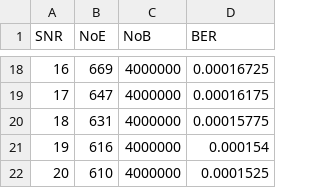
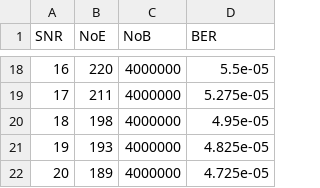
Before and after one commit to mustafatayf/rx_ai, a CSV file: ber/BER_tau0.70_bpsk_gru_temel.csv, drawn as a sheet; only a part is shown, gaps mark what is left out; the diff covers the shown part only.

```diff
--- a/ber/BER_tau0.70_bpsk_gru_temel.csv
+++ b/ber/BER_tau0.70_bpsk_gru_temel.csv
@@ -18,5 +18,5 @@ SNR,NoE,NoB,BER
-16,669,4000000,0.00016725
-17,647,4000000,0.00016175
-18,631,4000000,0.00015775
-19,616,4000000,0.000154
-20,610,4000000,0.0001525
+16,220,4000000,5.5e-05
+17,211,4000000,5.275e-05
+18,198,4000000,4.95e-05
+19,193,4000000,4.825e-05
+20,189,4000000,4.725e-05
```
Also changed, not shown: 32 edited cells elsewhere in this file, 3 other files.
